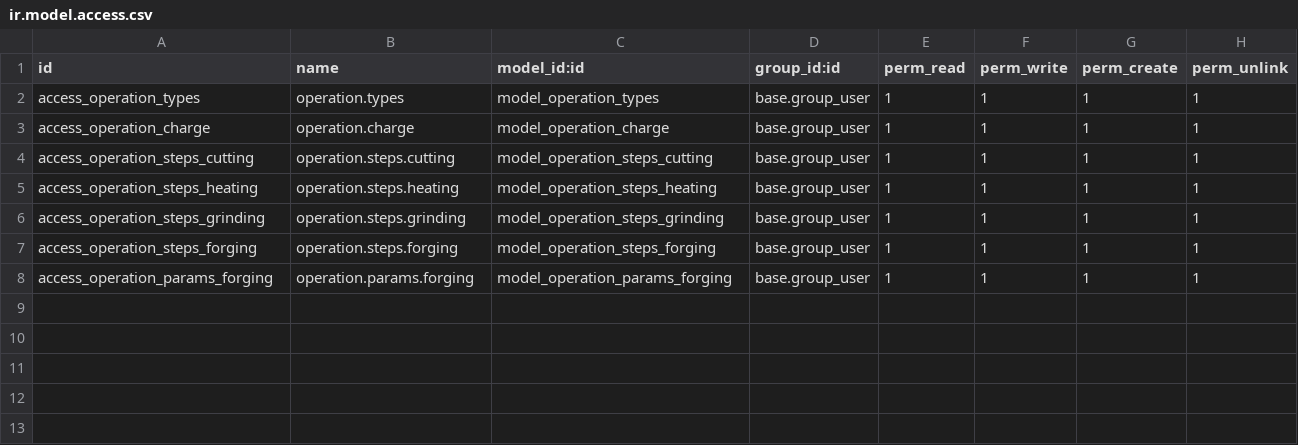
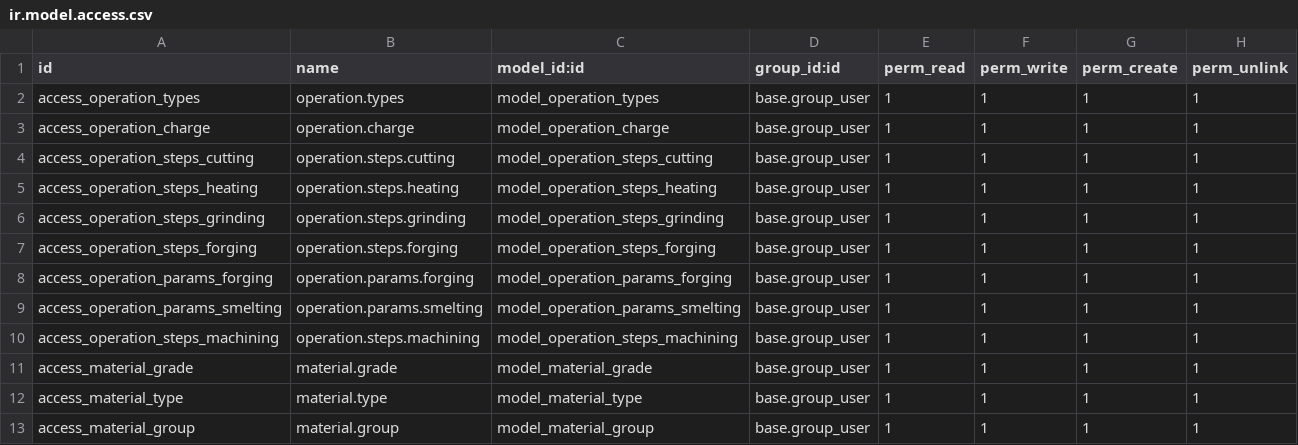
Before and after one commit to 22nick/odoo, a CSV file: custom_addons/manufacturing_extension/security/ir.model.access.csv, drawn as a sheet; the diff names each change by its address in the sheet, - before the commit and + after, or states it on an @@ line.

Commit message:
start making smelting operations

```diff
--- a/custom_addons/manufacturing_extension/security/ir.model.access.csv
+++ b/custom_addons/manufacturing_extension/security/ir.model.access.csv
+row 9: access_operation_params_smelting | operation.params.smelting | model_operation_params_smelting | base.group_user | 1 | 1 | 1 | 1
+row 10: access_operation_steps_machining | operation.steps.machining | model_operation_steps_machining | base.group_user | 1 | 1 | 1 | 1
+row 11: access_material_grade | material.grade | model_material_grade | base.group_user | 1 | 1 | 1 | 1
+row 12: access_material_type | material.type | model_material_type | base.group_user | 1 | 1 | 1 | 1
+row 13: access_material_group | material.group | model_material_group | base.group_user | 1 | 1 | 1 | 1
```
Also changed, not shown: 55 other files.
